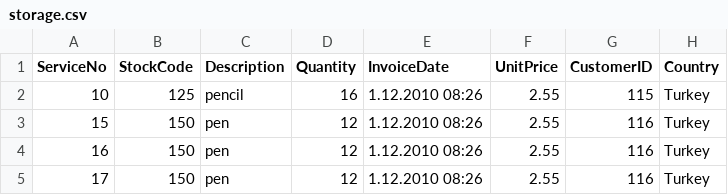
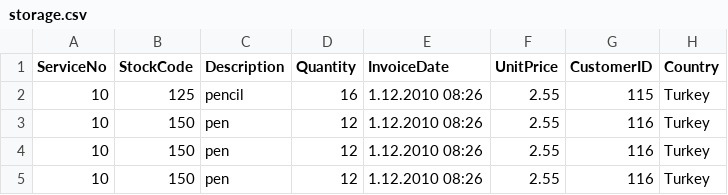
Before and after one commit to ugurakyol/StockManipulation, a CSV file: storage.csv, drawn as a sheet.

```diff
--- a/storage.csv
+++ b/storage.csv
@@ -2,4 +2,4 @@ ServiceNo;StockCode;Description;Quantity;InvoiceDate;UnitPrice;CustomerID;Countr
 10;125;pencil;16;1.12.2010 08:26;2.55;115;Turkey
-15;150;pen;12;1.12.2010 08:26;2.55;116;Turkey
-16;150;pen;12;1.12.2010 08:26;2.55;116;Turkey
-17;150;pen;12;1.12.2010 08:26;2.55;116;Turkey
+10;150;pen;12;1.12.2010 08:26;2.55;116;Turkey
+10;150;pen;12;1.12.2010 08:26;2.55;116;Turkey
+10;150;pen;12;1.12.2010 08:26;2.55;116;Turkey
```
Also changed, not shown: 2 other files.
